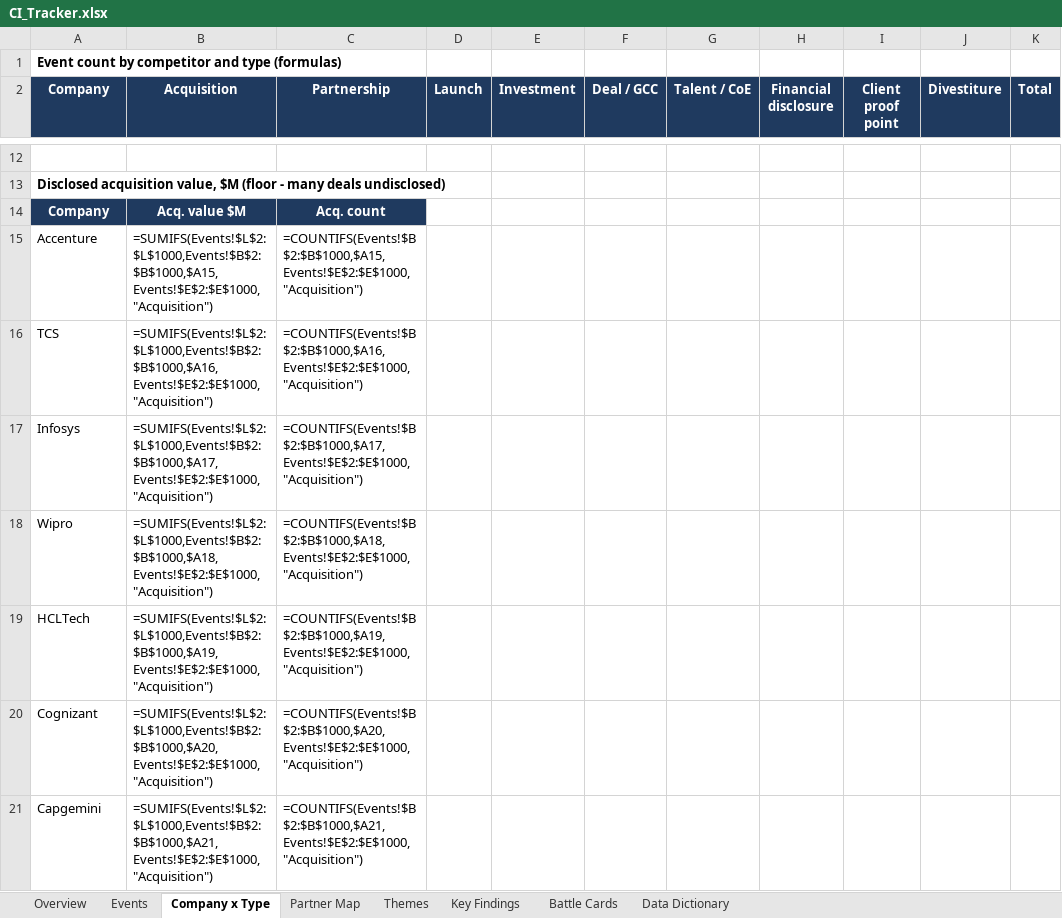
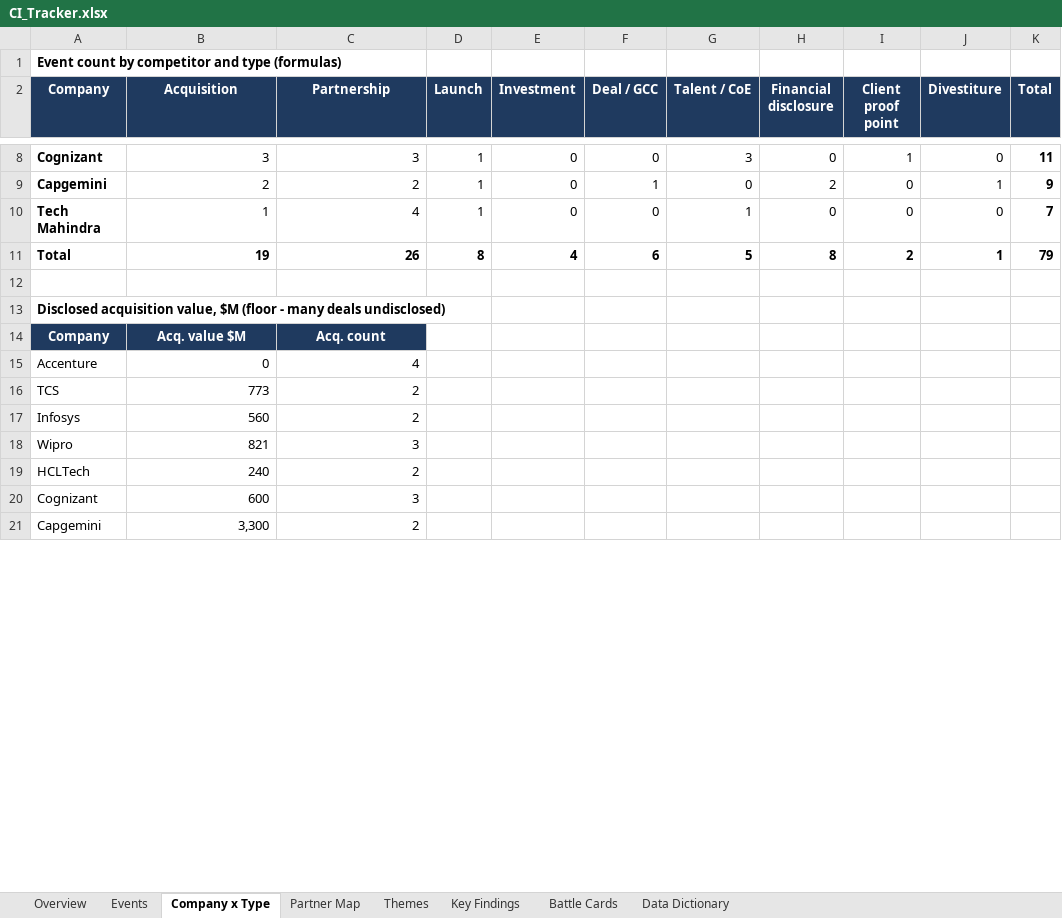
Before and after one commit to lokpriye96/ai-ci-tracker, an Excel workbook: outputs/CI_Tracker.xlsx, sheet Company x Type, drawn as a sheet; only a part is shown, gaps mark what is left out; values as stored, in another font and other column widths than the file's, no borders; formulas without a stored value are shown as written; charts and pictures and conditional formats not drawn; the diff covers the shown part only; the diff names each change by its address in the sheet, - before the commit and + after, or states it on an @@ line.

Commit message:
Analyst review 22 Nov: remove duplicate and mislabelled events, verify sources, hold new events for approval [skip ci]
- Removed CAP-010, HCL-012 (repeat mentions of old deals), WIP-012 (award, not a partnership), CAP-009 (outside window), ACN-008 (mislabelled report)
- Merged TEM-007 into TEM-006 and WIP-010 into WIP-009 (one announcement each)
- Corrected dates and sources; cleared the review queue; added wrongly rejected Qantas and Wizeline events
- Pipeline: new events wait for analyst approval; duplicate check covers repeat deal mentions and the review queue; retired IDs never reused; blank company falls back to the query company
- 79 events, all verified; findings, battle cards, workbook and dashboard rebuilt

```diff
--- a/outputs/CI_Tracker.xlsx (sheet Company x Type)
+++ b/outputs/CI_Tracker.xlsx (sheet Company x Type)
+row 8: Cognizant | 3 | 3 | 1 | 0 | 0 | 3 | 0 | 1 | 0 | 11
+row 9: Capgemini | 2 | 2 | 1 | 0 | 1 | 0 | 2 | 0 | 1 | 9
+row 10: Tech Mahindra | 1 | 4 | 1 | 0 | 0 | 1 | 0 | 0 | 0 | 7
+row 11: Total | 19 | 26 | 8 | 4 | 6 | 5 | 8 | 2 | 1 | 79
-B15 (Acquisition): =SUMIFS(Events!$L$2:$L$1000,Events!$B$2:$B$1000,$A15,Events!$E$2:$E$1000,"Acquisition")
+B15 (Acquisition): 0
-C15 (Partnership): =COUNTIFS(Events!$B$2:$B$1000,$A15,Events!$E$2:$E$1000,"Acquisition")
+C15 (Partnership): 4
-B16 (Acquisition): =SUMIFS(Events!$L$2:$L$1000,Events!$B$2:$B$1000,$A16,Events!$E$2:$E$1000,"Acquisition")
+B16 (Acquisition): 773
-C16 (Partnership): =COUNTIFS(Events!$B$2:$B$1000,$A16,Events!$E$2:$E$1000,"Acquisition")
+C16 (Partnership): 2
-B17 (Acquisition): =SUMIFS(Events!$L$2:$L$1000,Events!$B$2:$B$1000,$A17,Events!$E$2:$E$1000,"Acquisition")
+B17 (Acquisition): 560
-C17 (Partnership): =COUNTIFS(Events!$B$2:$B$1000,$A17,Events!$E$2:$E$1000,"Acquisition")
+C17 (Partnership): 2
-B18 (Acquisition): =SUMIFS(Events!$L$2:$L$1000,Events!$B$2:$B$1000,$A18,Events!$E$2:$E$1000,"Acquisition")
+B18 (Acquisition): 821
-C18 (Partnership): =COUNTIFS(Events!$B$2:$B$1000,$A18,Events!$E$2:$E$1000,"Acquisition")
+C18 (Partnership): 3
-B19 (Acquisition): =SUMIFS(Events!$L$2:$L$1000,Events!$B$2:$B$1000,$A19,Events!$E$2:$E$1000,"Acquisition")
+B19 (Acquisition): 240
-C19 (Partnership): =COUNTIFS(Events!$B$2:$B$1000,$A19,Events!$E$2:$E$1000,"Acquisition")
+C19 (Partnership): 2
-B20 (Acquisition): =SUMIFS(Events!$L$2:$L$1000,Events!$B$2:$B$1000,$A20,Events!$E$2:$E$1000,"Acquisition")
+B20 (Acquisition): 600
-C20 (Partnership): =COUNTIFS(Events!$B$2:$B$1000,$A20,Events!$E$2:$E$1000,"Acquisition")
+C20 (Partnership): 3
-B21 (Acquisition): =SUMIFS(Events!$L$2:$L$1000,Events!$B$2:$B$1000,$A21,Events!$E$2:$E$1000,"Acquisition")
+B21 (Acquisition): 3,300
-C21 (Partnership): =COUNTIFS(Events!$B$2:$B$1000,$A21,Events!$E$2:$E$1000,"Acquisition")
+C21 (Partnership): 2
```
Also changed, not shown: 5 added rows, 9 removed rows and 2 edited cells elsewhere in this sheet, sheet Events, sheet Themes, sheet Partner Map, sheet Battle Cards, sheet Overview, sheet Key Findings, charts or pictures, 15 other files.
